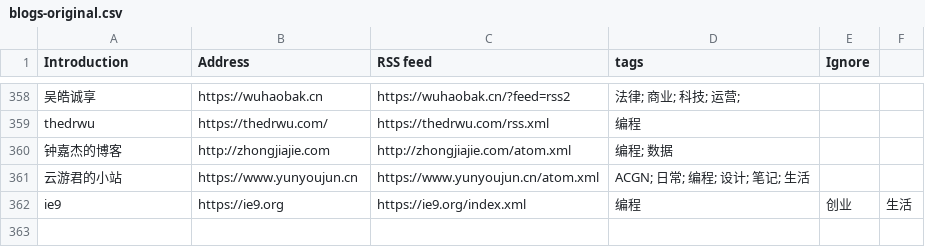
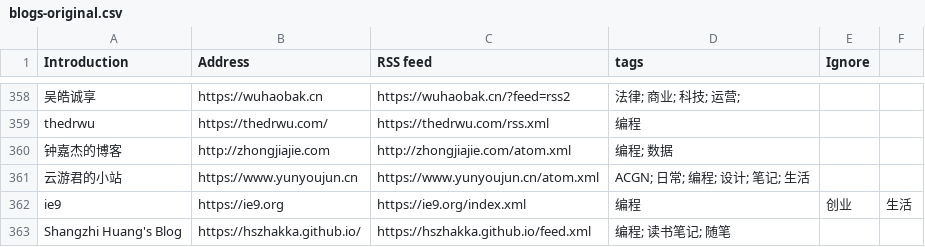
Before and after one commit to shidenggui/bloghub, a CSV file: backend/assets/blogs-original.csv, drawn as a sheet; only a part is shown, gaps mark what is left out.

Commit message:
Add Shangzhi Huang's Blog

```diff
--- a/backend/assets/blogs-original.csv
+++ b/backend/assets/blogs-original.csv
@@ -362 +362,2 @@ thedrwu, https://thedrwu.com/, https://thedrwu.com/rss.xml, 编程
 ie9, https://ie9.org, https://ie9.org/index.xml, 编程,创业,生活
+Shangzhi Huang's Blog, https://hszhakka.github.io/, https://hszhakka.github.io/feed.xml, 编程; 读书笔记; 随笔
```
